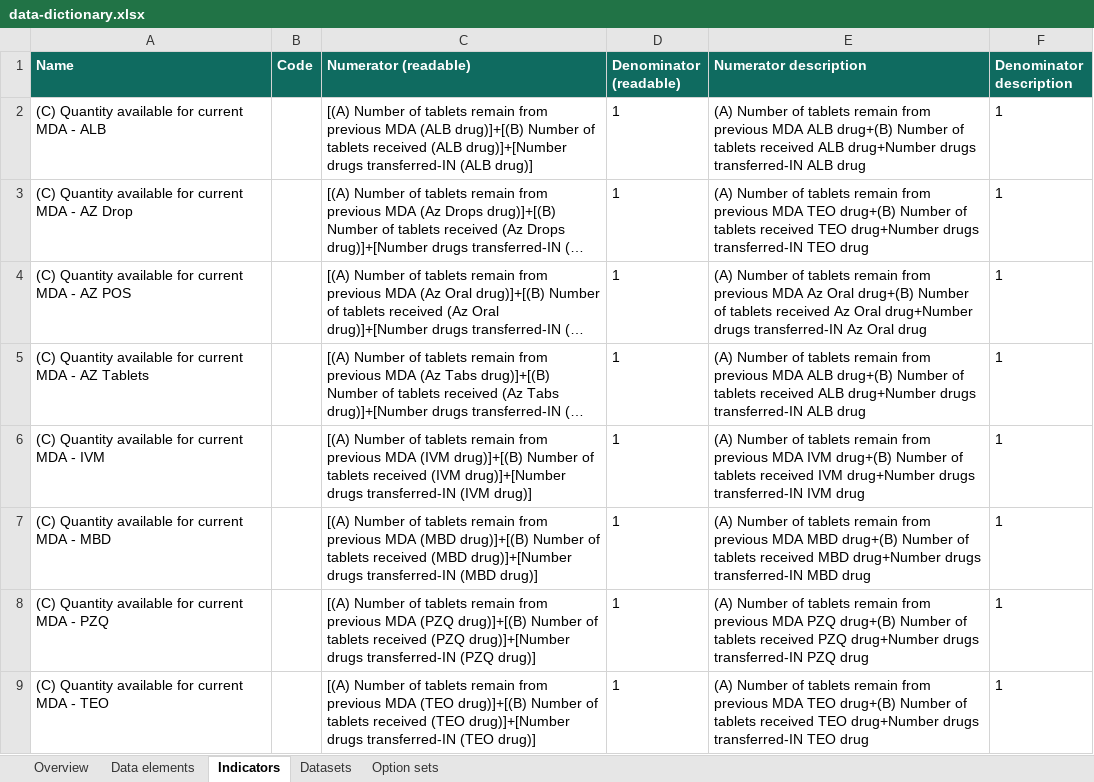
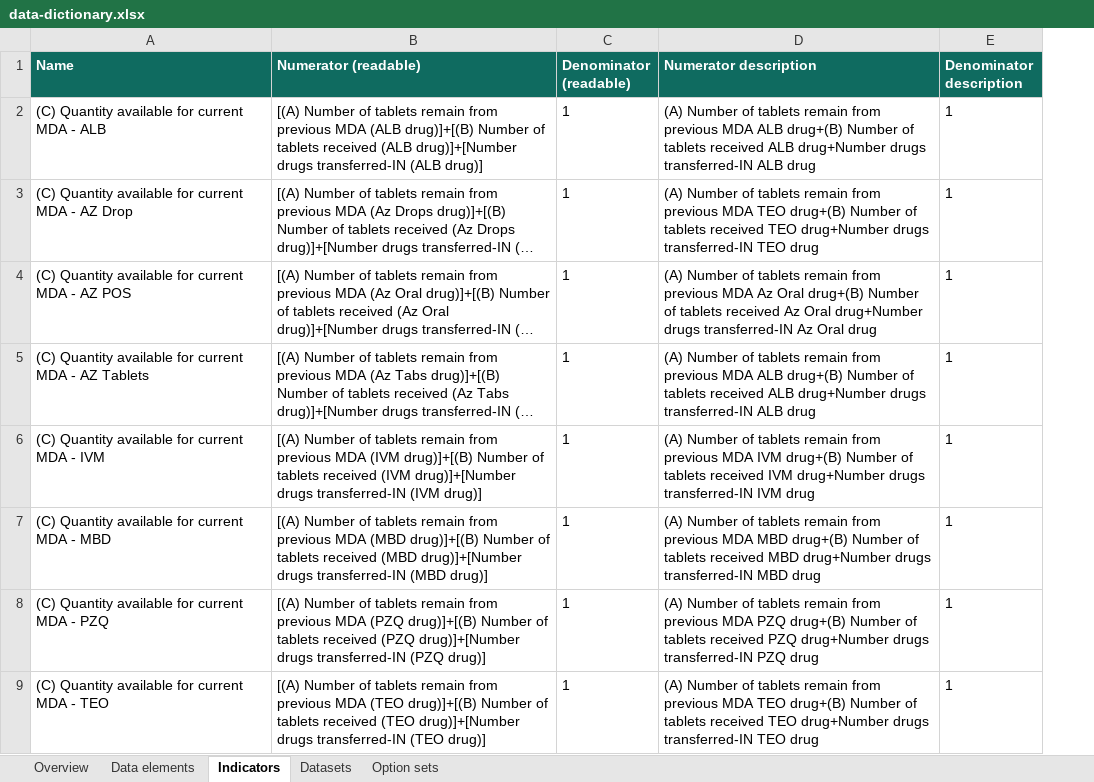
Before and after one commit to CHAI-DigitalH/dhis2-ntd-metadata-repository, an Excel workbook: docs/data-dictionary.xlsx, sheet Indicators, drawn as a sheet; only a part is shown; long unchanged cells end in …; values as stored, in another font and other column widths than the file's, no borders; the diff names each change by its address in the sheet, - before the commit and + after, or states it on an @@ line.

```diff
--- a/docs/data-dictionary.xlsx (sheet Indicators)
+++ b/docs/data-dictionary.xlsx (sheet Indicators)
-column B (Code), empty
```
Also changed, not shown: sheet Data elements, sheet Overview, 8 other files.
